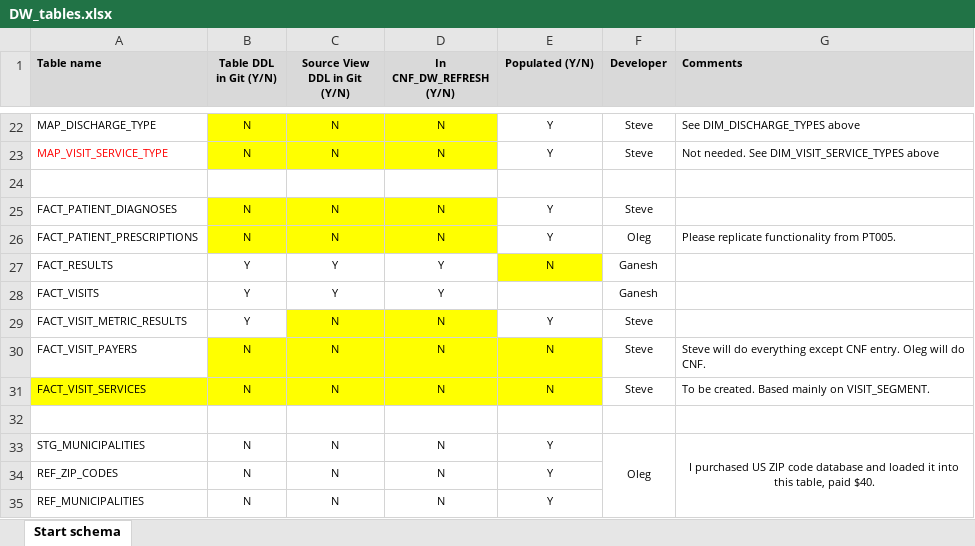
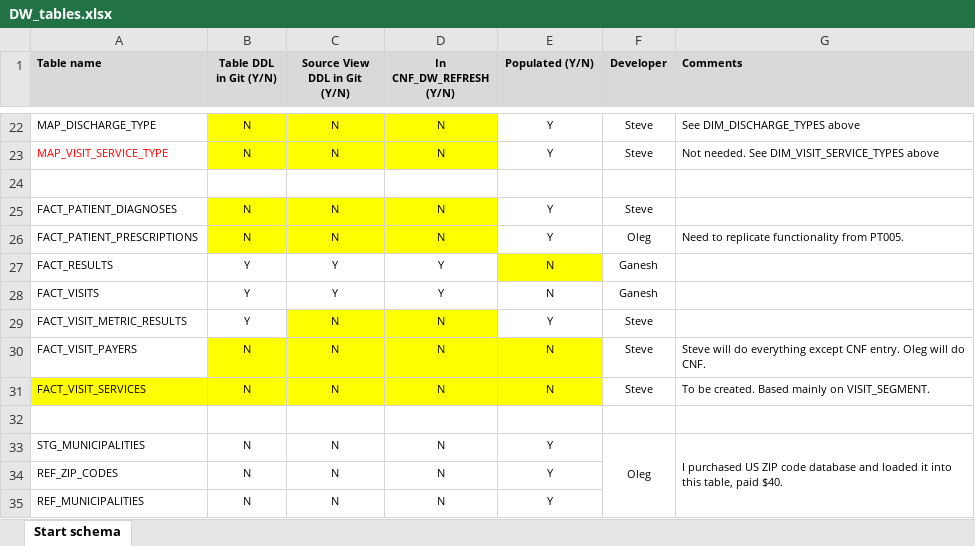
Before and after one commit to goksteve/NYCHHC, an Excel workbook: Projects/DataWarehouse/DW_tables.xlsx, sheet Start schema, drawn as a sheet; only a part is shown, gaps mark what is left out; values as stored, in another font and other column widths than the file's, no borders; the diff names each change by its address in the sheet, - before the commit and + after, or states it on an @@ line.

```diff
--- a/Projects/DataWarehouse/DW_tables.xlsx (sheet Start schema)
+++ b/Projects/DataWarehouse/DW_tables.xlsx (sheet Start schema)
-G26 (Comments): Please replicate functionality from PT005.
+G26 (Comments): Need to replicate functionality from PT005.
-E28 (Populated (Y/N)): (empty)
+E28 (Populated (Y/N)): N
-G33 alignment: center
+G33 alignment: left
```
Also changed, not shown: 3 other files.
